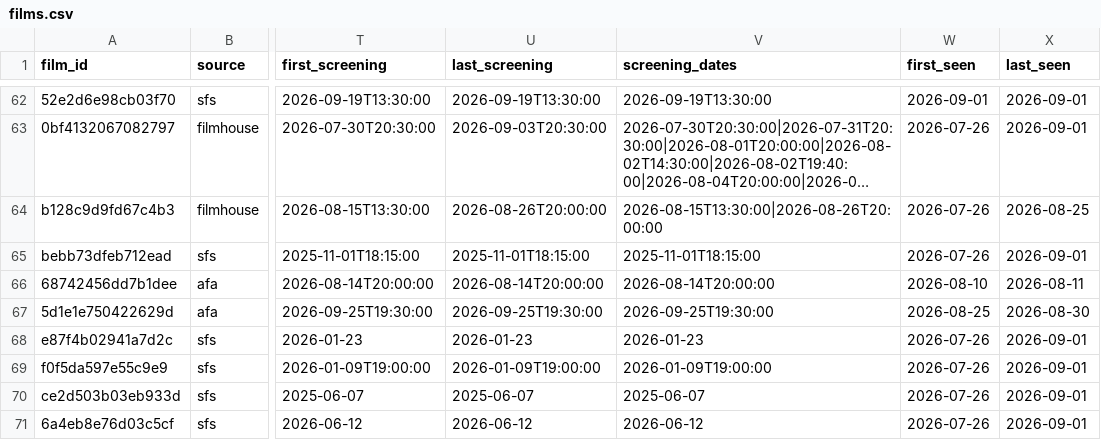
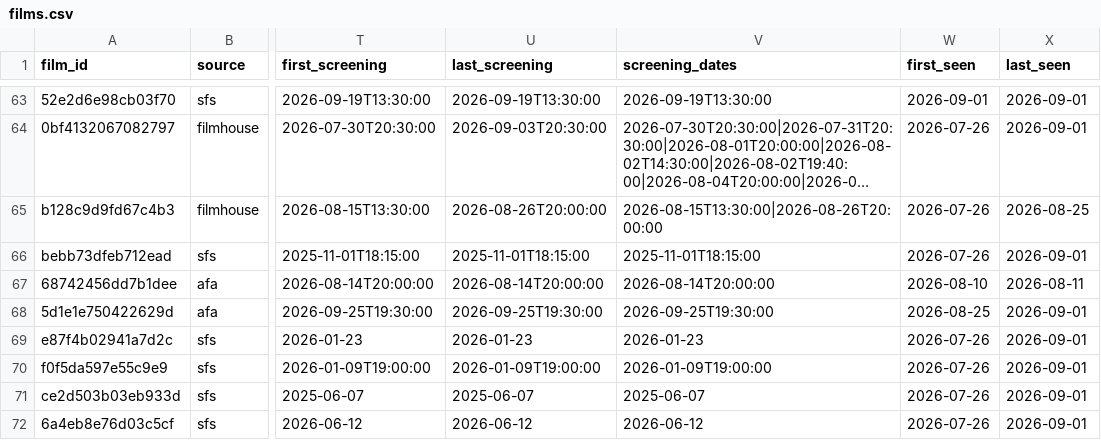
Before and after one commit to namitdeb739/SG-Film-Calendar, a CSV file: data/films.csv, drawn as a sheet; only a part is shown, gaps mark what is left out; long unchanged cells end in …; addresses are those after the commit; the diff covers the shown part only; the diff names each change by its address in the sheet, - before the commit and + after, or states it on an @@ line.

```diff
--- a/data/films.csv
+++ b/data/films.csv
-X68 (last_seen): 2026-08-30
+X68 (last_seen): 2026-09-01
```
Also changed, not shown: 2 added rows and 24 edited cells elsewhere in this file, 1 other file.
